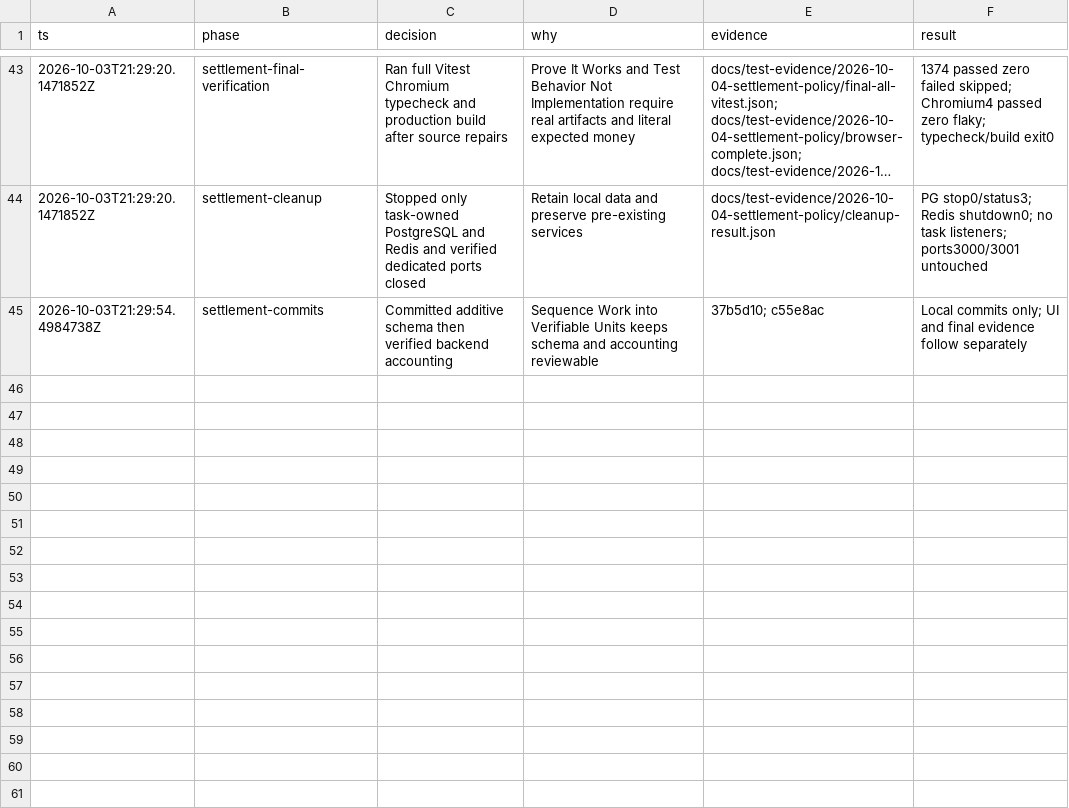
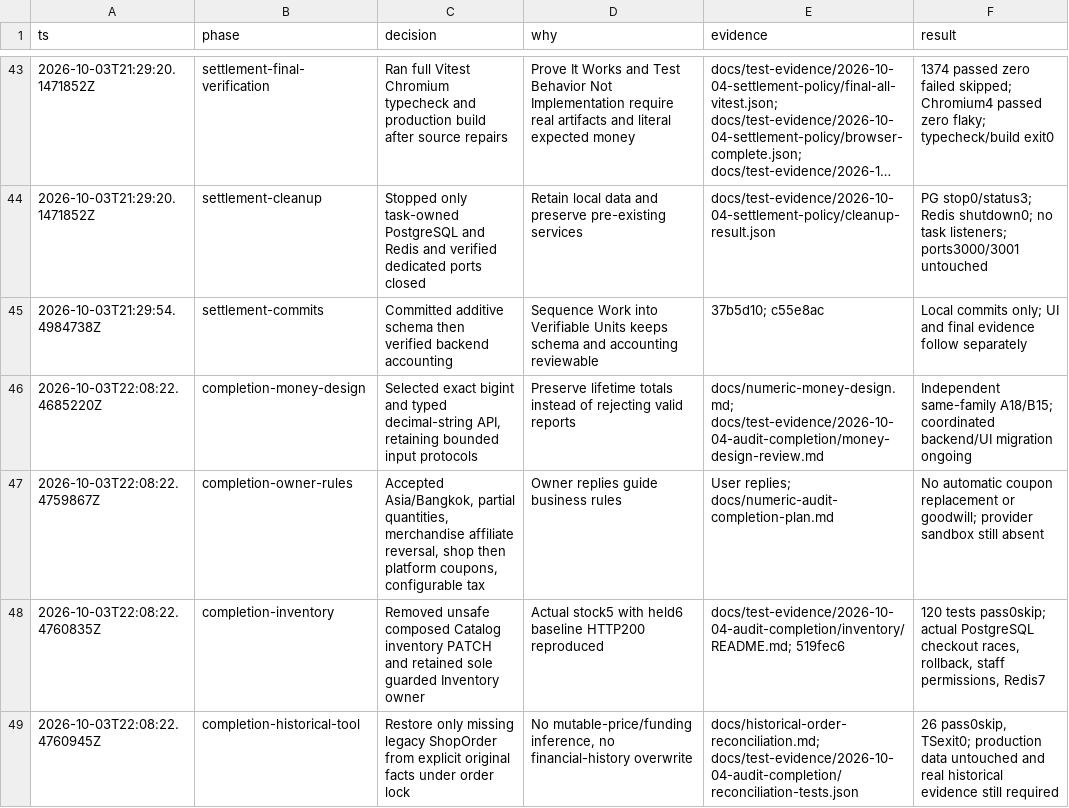
Before and after one commit to Ronnakornn/marketplace, a TSV file: docs/numeric-audit-decisions.tsv, drawn as a sheet; only a part is shown, gaps mark what is left out; long unchanged cells end in ….

Commit message:
feat: reconcile missing legacy shop snapshots from original facts

```diff
--- a/docs/numeric-audit-decisions.tsv
+++ b/docs/numeric-audit-decisions.tsv
@@ -45 +45,5 @@ ts	phase	decision	why	evidence	result
 2026-10-03T21:29:54.4984738Z	settlement-commits	Committed additive schema then verified backend accounting	Sequence Work into Verifiable Units keeps schema and accounting reviewable	37b5d10; c55e8ac	Local commits only; UI and final evidence follow separately
+2026-10-03T22:08:22.4685220Z	completion-money-design	Selected exact bigint and typed decimal-string API, retaining bounded input protocols	Preserve lifetime totals instead of rejecting valid reports	docs/numeric-money-design.md; docs/test-evidence/2026-10-04-audit-completion/money-design-review.md	Independent same-family A18/B15; coordinated backend/UI migration ongoing
+2026-10-03T22:08:22.4759867Z	completion-owner-rules	Accepted Asia/Bangkok, partial quantities, merchandise affiliate reversal, shop then platform coupons, configurable tax	Owner replies guide business rules	User replies; docs/numeric-audit-completion-plan.md	No automatic coupon replacement or goodwill; provider sandbox still absent
+2026-10-03T22:08:22.4760835Z	completion-inventory	Removed unsafe composed Catalog inventory PATCH and retained sole guarded Inventory owner	Actual stock5 with held6 baseline HTTP200 reproduced	docs/test-evidence/2026-10-04-audit-completion/inventory/README.md; 519fec6	120 tests pass0skip; actual PostgreSQL checkout races, rollback, staff permissions, Redis7
+2026-10-03T22:08:22.4760945Z	completion-historical-tool	Restore only missing legacy ShopOrder from explicit original facts under order lock	No mutable-price/funding inference, no financial-history overwrite	docs/historical-order-reconciliation.md; docs/test-evidence/2026-10-04-audit-completion/reconciliation-tests.json	26 pass0skip, TSexit0; production data untouched and real historical evidence still required
```
Also changed, not shown: 35 other files.
